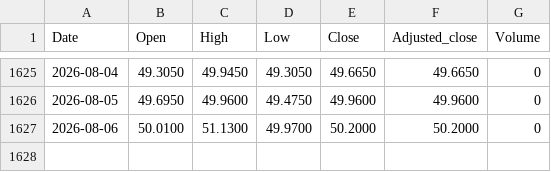
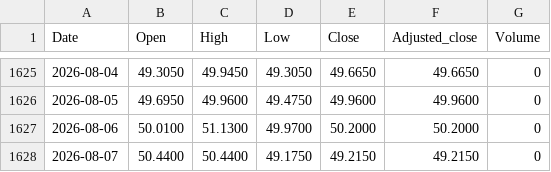
Before and after one commit to zeeke/lofocad, a CSV file: data/GB00B15KXQ89.csv, drawn as a sheet; only a part is shown, gaps mark what is left out.

```diff
--- a/data/GB00B15KXQ89.csv
+++ b/data/GB00B15KXQ89.csv
@@ -1627 +1627,2 @@ Date,Open,High,Low,Close,Adjusted_close,Volume
 2026-08-06,50.0100,51.1300,49.9700,50.2000,50.2000,0
+2026-08-07,50.4400,50.4400,49.1750,49.2150,49.2150,0
```
Also changed, not shown: data/GB00B15KXV33.csv, data/JE00B1VS2W53.csv, 7 other files.
